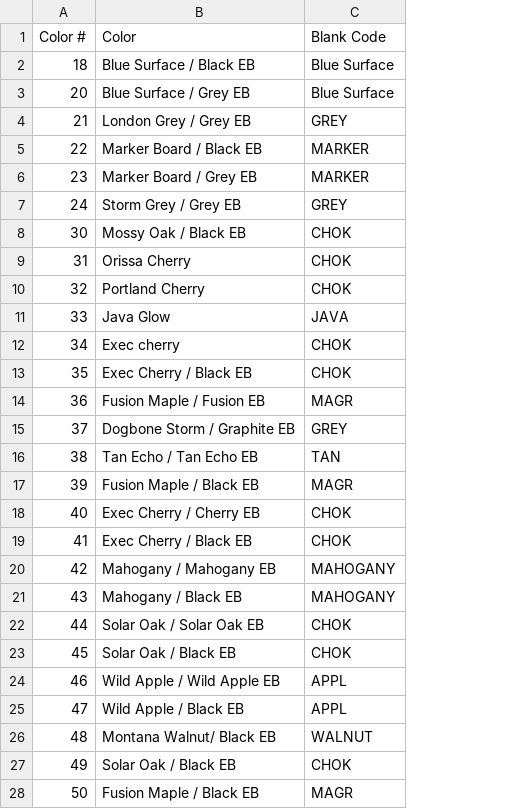
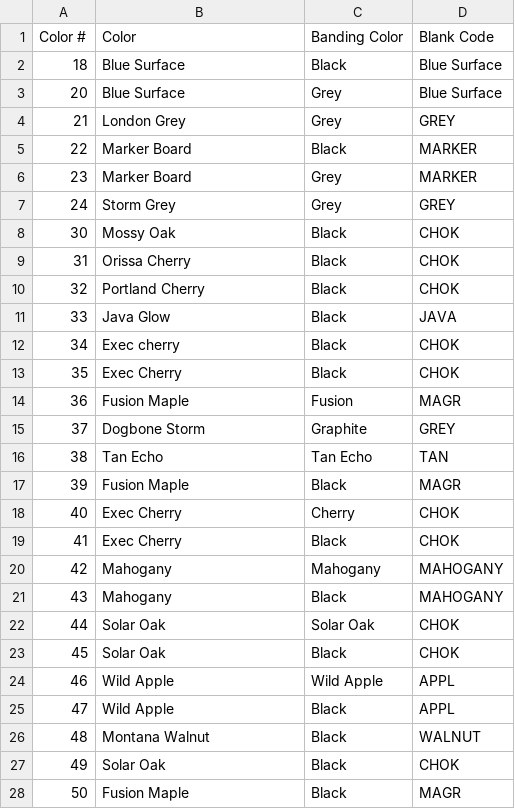
Before and after one commit to sg-p4x347/Efficient-Automatic-Traveler-System, a CSV file: Efficient Automatic Traveler System/bin/Debug/Color Reference.csv, drawn as a sheet; only a part is shown; the diff covers the shown part only; the diff names each change by its address in the sheet, - before the commit and + after, or states it on an @@ line.

Commit message:
Summary Sheet download & UI improvements

```diff
--- a/Efficient Automatic Traveler System/bin/Debug/Color Reference.csv
+++ b/Efficient Automatic Traveler System/bin/Debug/Color Reference.csv
+column C (Banding Color), rows 2-28: Black | Grey | Grey | Black | Grey | Grey | Black | Black | Black | Black | Black | Black | Fusion | Graphite | Tan Echo | Black | Cherry | Black | Mahogany | Black | Solar Oak | Black | Wild Apple | Black | Black | Black | Black
-B2 (Color): Blue Surface / Black EB
+B2 (Color): Blue Surface
-B3 (Color): Blue Surface / Grey EB
+B3 (Color): Blue Surface
-B4 (Color): London Grey / Grey EB
+B4 (Color): London Grey
-B5 (Color): Marker Board / Black EB
+B5 (Color): Marker Board
-B6 (Color): Marker Board / Grey EB
+B6 (Color): Marker Board
-B7 (Color): Storm Grey / Grey EB
+B7 (Color): Storm Grey
-B8 (Color): Mossy Oak / Black EB
+B8 (Color): Mossy Oak
-B13 (Color): Exec Cherry / Black EB
+B13 (Color): Exec Cherry
-B14 (Color): Fusion Maple / Fusion EB
+B14 (Color): Fusion Maple
-B15 (Color): Dogbone Storm / Graphite EB
+B15 (Color): Dogbone Storm
-B16 (Color): Tan Echo / Tan Echo EB
+B16 (Color): Tan Echo
-B17 (Color): Fusion Maple / Black EB
+B17 (Color): Fusion Maple
-B18 (Color): Exec Cherry / Cherry EB
+B18 (Color): Exec Cherry
-B19 (Color): Exec Cherry / Black EB
+B19 (Color): Exec Cherry
-B20 (Color): Mahogany / Mahogany EB
+B20 (Color): Mahogany
-B21 (Color): Mahogany / Black EB
+B21 (Color): Mahogany
-B22 (Color): Solar Oak / Solar Oak EB
+B22 (Color): Solar Oak
-B23 (Color): Solar Oak / Black EB
+B23 (Color): Solar Oak
-B24 (Color): Wild Apple / Wild Apple EB
+B24 (Color): Wild Apple
-B25 (Color): Wild Apple / Black EB
+B25 (Color): Wild Apple
-B26 (Color): Montana Walnut/ Black EB
+B26 (Color): Montana Walnut
-B27 (Color): Solar Oak / Black EB
+B27 (Color): Solar Oak
-B28 (Color): Fusion Maple / Black EB
+B28 (Color): Fusion Maple
```
Also changed, not shown: 22 edited cells elsewhere in this file, 26 other files.
